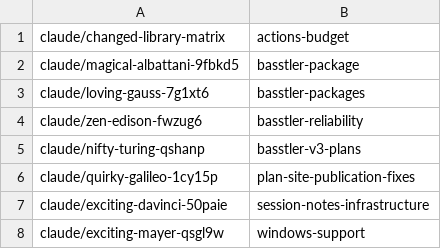
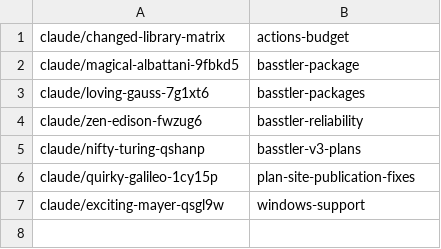
Before and after one commit to AbdelrhmanBassiouny/basstler, a TSV file: .claude/personal/plans/_generated/branch-index.tsv, drawn as a sheet.

Commit message:
Update plan manifest for session-notes-infrastructure

```diff
--- a/.claude/personal/plans/_generated/branch-index.tsv
+++ b/.claude/personal/plans/_generated/branch-index.tsv
@@ -6,3 +6,2 @@ claude/nifty-turing-qshanp	basstler-v3-plans
 claude/quirky-galileo-1cy15p	plan-site-publication-fixes
-claude/exciting-davinci-50paie	session-notes-infrastructure
 claude/exciting-mayer-qsgl9w	windows-support
```
Also changed, not shown: 1 other file.
